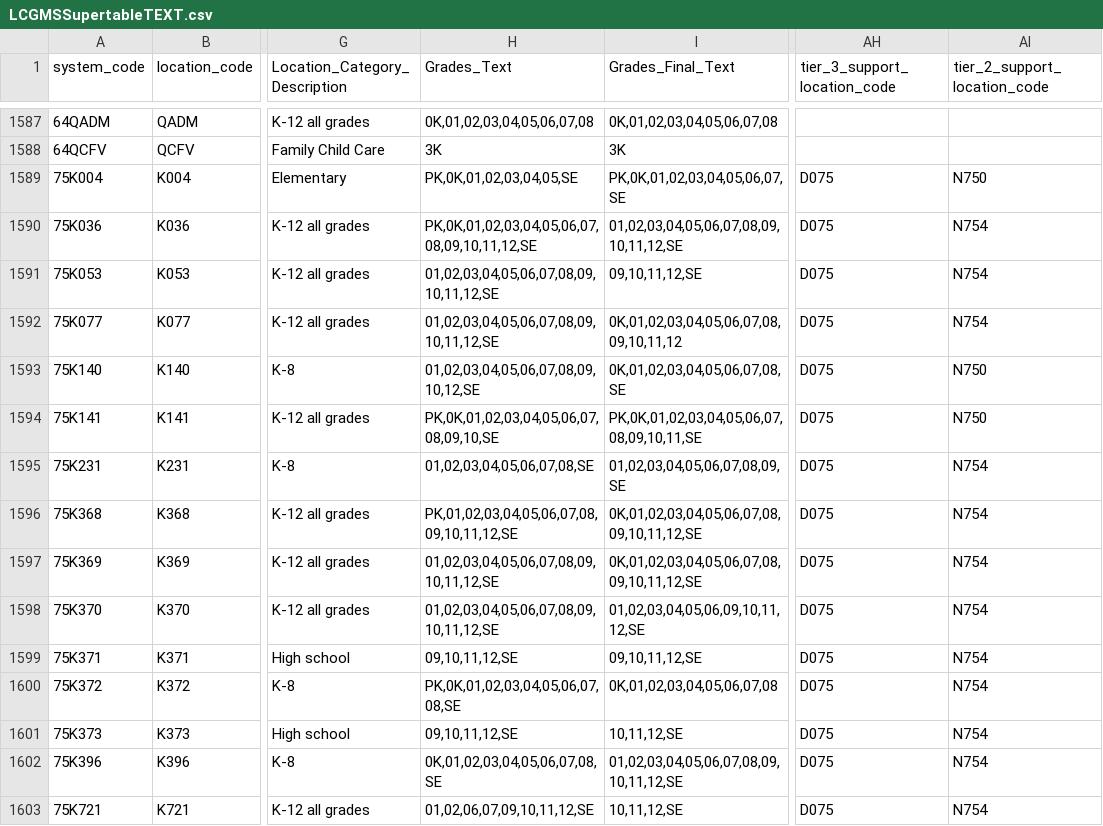
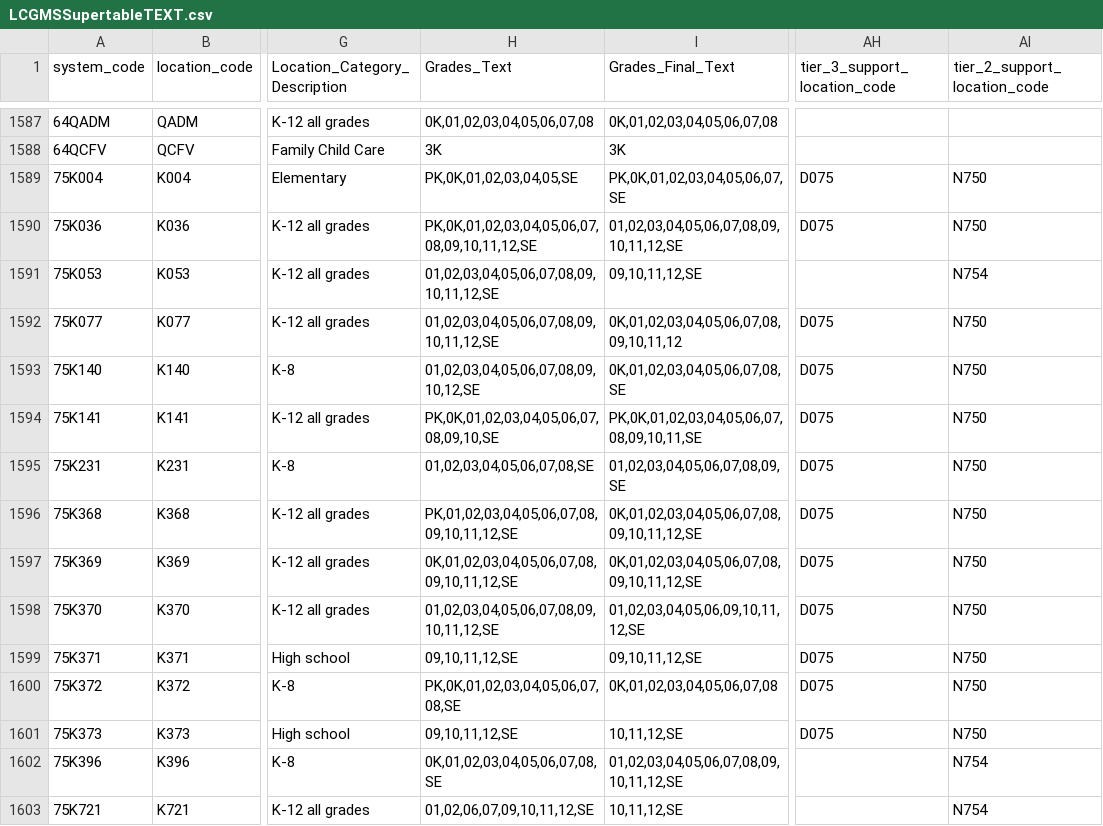
Before and after one commit to dsimoes-doe/LCGMS, a CSV file: LCGMSSupertableTEXT.csv, drawn as a sheet; only a part is shown, gaps mark what is left out; the diff covers the shown part only; the diff names each change by its address in the sheet, - before the commit and + after, or states it on an @@ line.

Commit message:
Update LCGMSSupertableTEXT.csv

```diff
--- a/LCGMSSupertableTEXT.csv
+++ b/LCGMSSupertableTEXT.csv
-AI1590 (tier_2_support_location_code): N754
+AI1590 (tier_2_support_location_code): N750
-AH1591 (tier_3_support_location_code): D075
+AH1591 (tier_3_support_location_code): (empty)
-AI1592 (tier_2_support_location_code): N754
+AI1592 (tier_2_support_location_code): N750
-AI1595:AI1601 (tier_2_support_location_code): N754
+AI1595:AI1601 (tier_2_support_location_code): N750
-H1597 (Grades_Text): 01,02,03,04,05,06,07,08,09,10,11,12,SE
+H1597 (Grades_Text): 0K,01,02,03,04,05,06,07,08,09,10,11,12,SE
-AH1602:AH1603 (tier_3_support_location_code): D075
+AH1602:AH1603 (tier_3_support_location_code): (empty)
```
Also changed, not shown: 37 edited cells elsewhere in this file.
